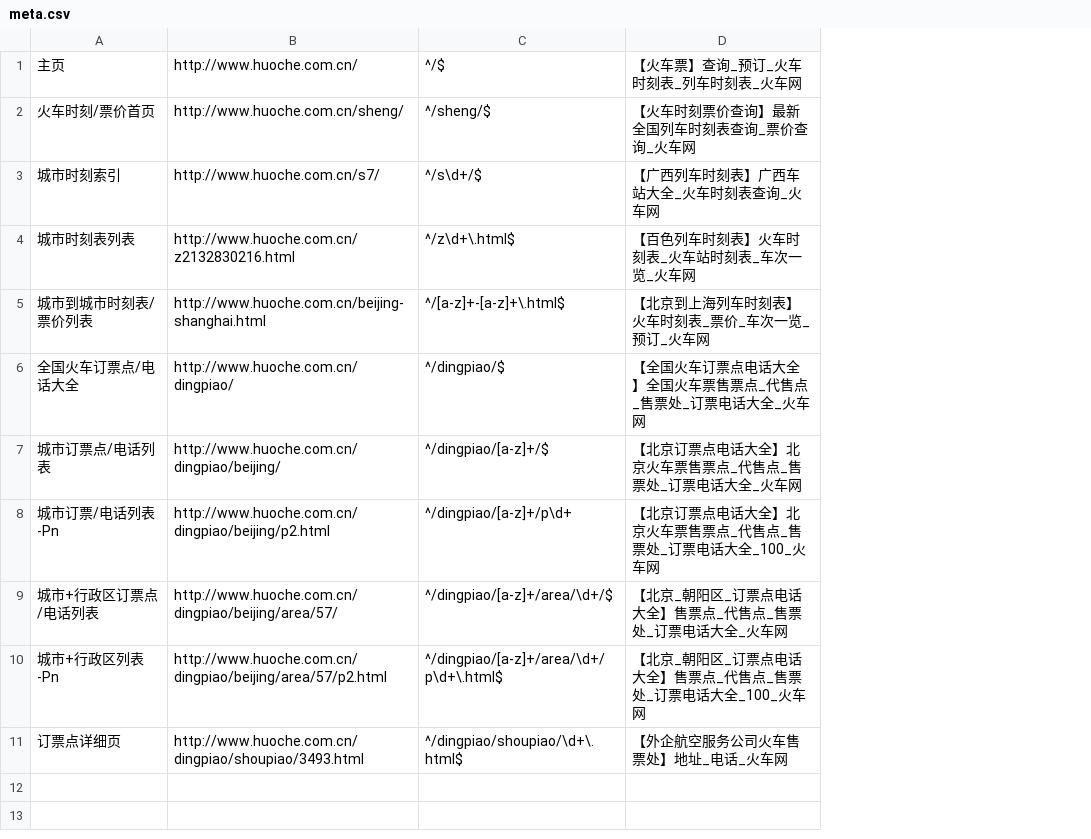
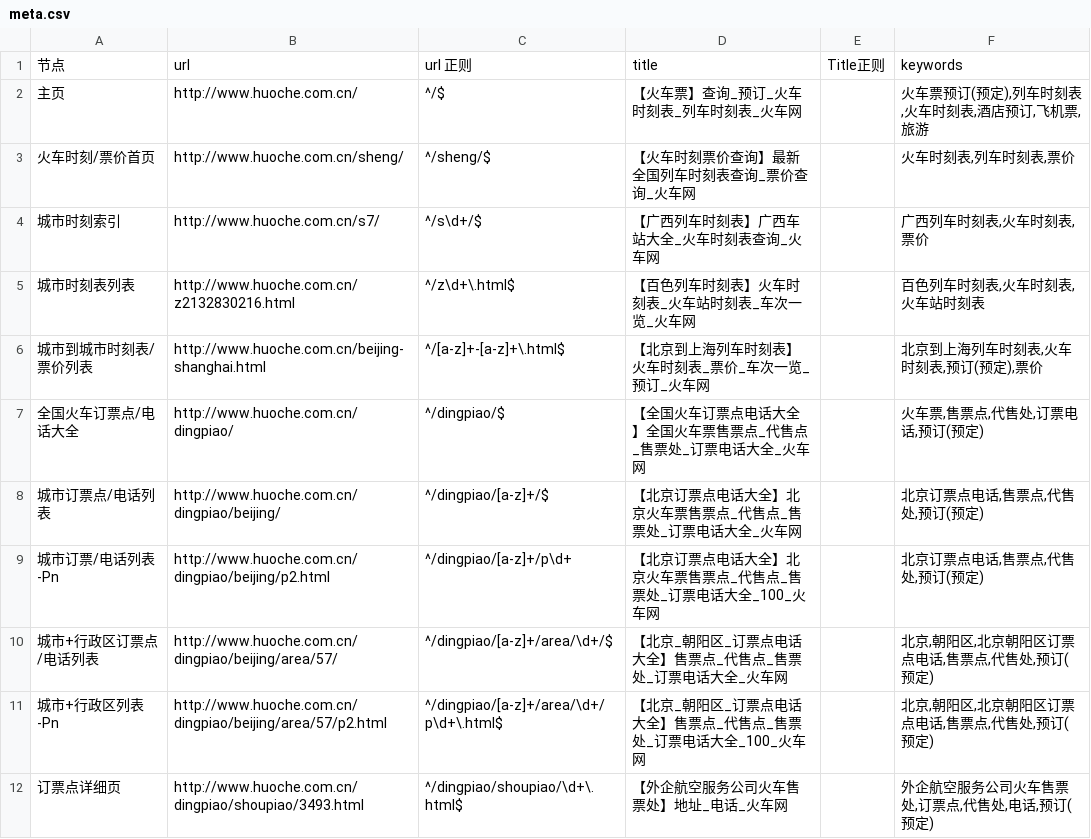
Before and after one commit to thaddeusgeek/unit-test-seo, a CSV file: project/huoche.com.cn/huoche.com.cn/meta.csv, drawn as a sheet; addresses are those after the commit; the diff names each change by its address in the sheet, - before the commit and + after, or states it on an @@ line.

Commit message:
huoche.com.cn   keywords   添加完毕

```diff
--- a/project/huoche.com.cn/huoche.com.cn/meta.csv
+++ b/project/huoche.com.cn/huoche.com.cn/meta.csv
+column E, empty
+column F, rows 2-12: 火车票预订(预定),列车时刻表,火车时刻表,酒店预订,飞机票,旅游 | 火车时刻表,列车时刻表,票价 | 广西列车时刻表,火车时刻表,票价 | 百色列车时刻表,火车时刻表,火车站时刻表 | 北京到上海列车时刻表,火车时刻表,预订(预定),票价 | 火车票,售票点,代售处,订票电话,预订(预定) | 北京订票点电话,售票点,代售处,预订(预定) | 北京订票点电话,售票点,代售处,预订(预定) | 北京,朝阳区,北京朝阳区订票点电话,售票点,代售处,预订(预定) | 北京,朝阳区,北京朝阳区订票点电话,售票点,代售处,预订(预定) | 外企航空服务公司火车售票处,订票点,代售处,电话,预订(预定)
+row 1: 节点 | url | url 正则 | title | Title正则 | keywords
```
